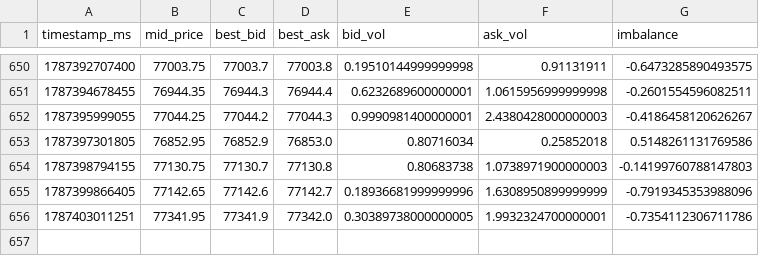
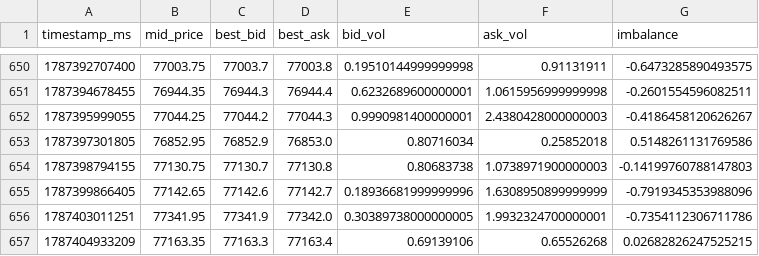
Before and after one commit to deardzaa/btc-okx-bot., a CSV file: orderbook_dataset.csv, drawn as a sheet; only a part is shown, gaps mark what is left out.

Commit message:
Update order book data [skip ci]

```diff
--- a/orderbook_dataset.csv
+++ b/orderbook_dataset.csv
@@ -656 +656,2 @@ timestamp_ms,mid_price,best_bid,best_ask,bid_vol,ask_vol,imbalance
 1787403011251,77341.95,77341.9,77342.0,0.30389738000000005,1.9932324700000001,-0.7354112306711786
+1787404933209,77163.35,77163.3,77163.4,0.69139106,0.65526268,0.02682826247525215
```
